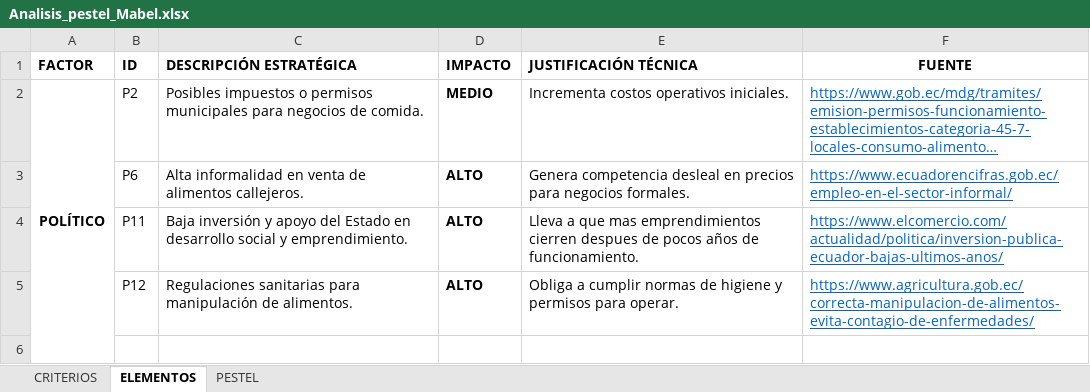
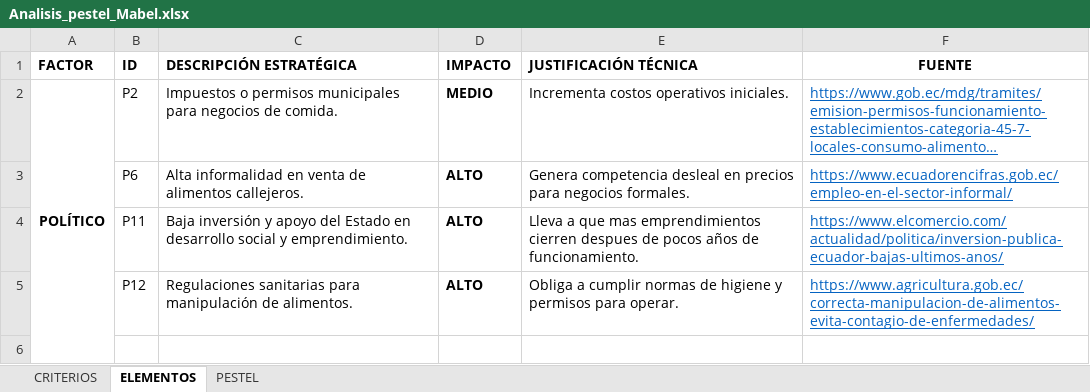
Before and after one commit to aleroses/MaBel, an Excel workbook: utilities/Analisis_pestel_Mabel.xlsx, sheet ELEMENTOS, drawn as a sheet; only a part is shown; long unchanged cells end in …; values as stored, in another font and other column widths than the file's, no borders; the diff names each change by its address in the sheet, - before the commit and + after, or states it on an @@ line.

```diff
--- a/utilities/Analisis_pestel_Mabel.xlsx (sheet ELEMENTOS)
+++ b/utilities/Analisis_pestel_Mabel.xlsx (sheet ELEMENTOS)
-C2 (DESCRIPCIÓN ESTRATÉGICA): Posibles impuestos o permisos…
+C2 (DESCRIPCIÓN ESTRATÉGICA): Impuestos o permisos…
```
Also changed, not shown: sheet PESTEL.
